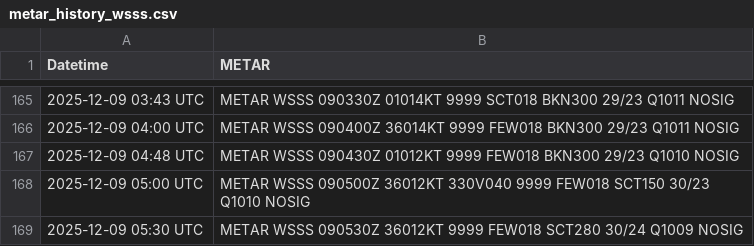
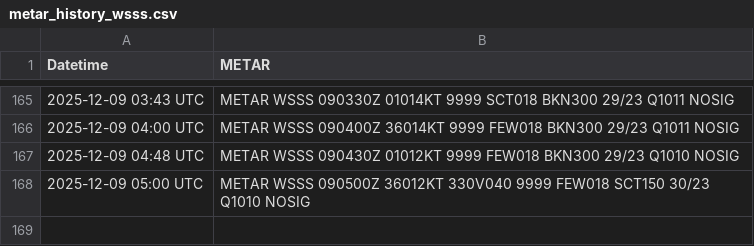
Before and after one commit to ngyujingfromtpams/wsss-metar-archive, a CSV file: metar_history_wsss.csv, drawn as a sheet; only a part is shown, gaps mark what is left out.

Commit message:
Update metar_history_wsss.csv

```diff
--- a/metar_history_wsss.csv
+++ b/metar_history_wsss.csv
@@ -168,2 +168 @@ Datetime,METAR
 2025-12-09 05:00 UTC,METAR WSSS 090500Z 36012KT 330V040 9999 FEW018 SCT150 30/23 Q1010 NOSIG
-2025-12-09 05:30 UTC,METAR WSSS 090530Z 36012KT 9999 FEW018 SCT280 30/24 Q1009 NOSIG
```
